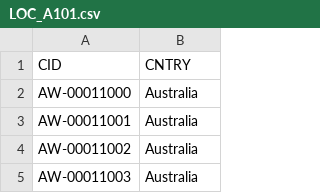
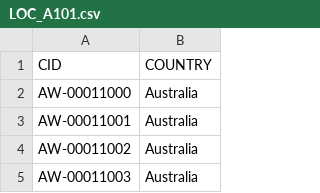
Before and after one commit to LaurentVaughan/Udemy-SQL-Data-Warehouse-Project, a CSV file: datasets/source_erp/LOC_A101.csv, drawn as a sheet; only a part is shown.

```diff
--- a/datasets/source_erp/LOC_A101.csv
+++ b/datasets/source_erp/LOC_A101.csv
@@ -1,2 +1,2 @@
-CID,CNTRY
+CID,COUNTRY
 AW-00011000,Australia
```
Also changed, not shown: datasets/source_erp/CUST_AZ12.csv, datasets/source_erp/PX_CAT_G1V2.csv, 1 other file.
